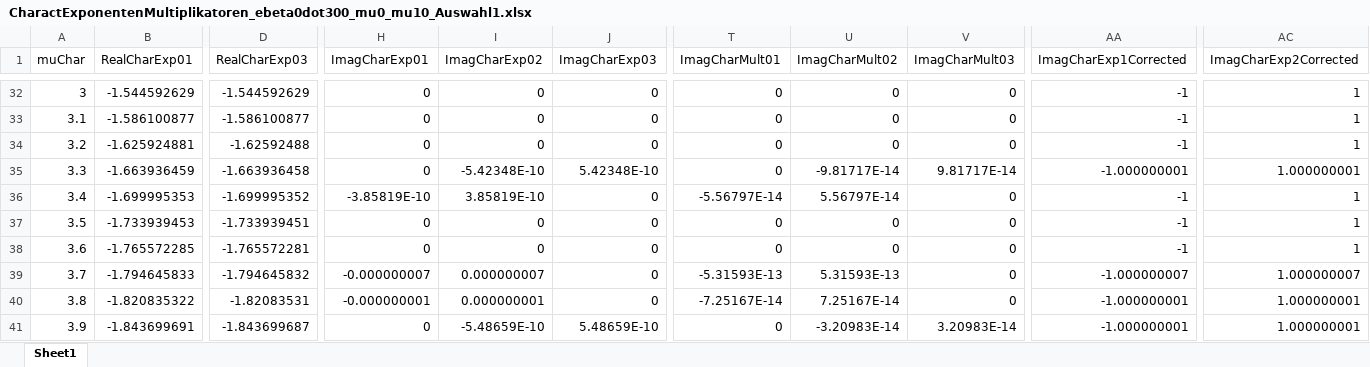
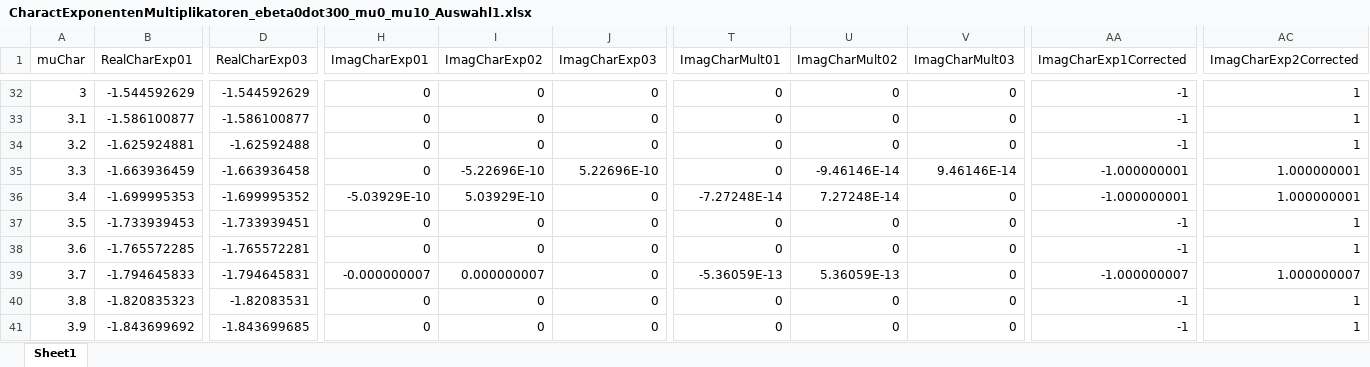
Before and after one commit to antjedittmer/MathieuUndSchlagDGL, an Excel workbook: Schlagdifferentialgleichung/Programme/excelDir/CharactExponentenMultiplikatoren_ebeta0dot300_mu0_mu10_Auswahl1.xlsx, sheet Sheet1, drawn as a sheet; only a part is shown, gaps mark what is left out; values as stored, in another font and other column widths than the file's, no borders; the diff covers the shown part only; the diff names each change by its address in the sheet, - before the commit and + after, or states it on an @@ line.

```diff
--- a/Schlagdifferentialgleichung/Programme/excelDir/CharactExponentenMultiplikatoren_ebeta0dot300_mu0_mu10_Auswahl1.xlsx (sheet Sheet1)
+++ b/Schlagdifferentialgleichung/Programme/excelDir/CharactExponentenMultiplikatoren_ebeta0dot300_mu0_mu10_Auswahl1.xlsx (sheet Sheet1)
-I35 (ImagCharExp02): -5.42348E-10
+I35 (ImagCharExp02): -5.22696E-10
-J35 (ImagCharExp03): 5.42348E-10
+J35 (ImagCharExp03): 5.22696E-10
-U35 (ImagCharMult02): -9.81717E-14
+U35 (ImagCharMult02): -9.46146E-14
-V35 (ImagCharMult03): 9.81717E-14
+V35 (ImagCharMult03): 9.46146E-14
-H36 (ImagCharExp01): -3.85819E-10
+H36 (ImagCharExp01): -5.03929E-10
-I36 (ImagCharExp02): 3.85819E-10
+I36 (ImagCharExp02): 5.03929E-10
-T36 (ImagCharMult01): -5.56797E-14
+T36 (ImagCharMult01): -7.27248E-14
-U36 (ImagCharMult02): 5.56797E-14
+U36 (ImagCharMult02): 7.27248E-14
-AA36 (ImagCharExp1Corrected): -1
+AA36 (ImagCharExp1Corrected): -1.000000001
-AC36 (ImagCharExp2Corrected): 1
+AC36 (ImagCharExp2Corrected): 1.000000001
-D39 (RealCharExp03): -1.794645832
+D39 (RealCharExp03): -1.794645831
-T39 (ImagCharMult01): -5.31593E-13
+T39 (ImagCharMult01): -5.36059E-13
-U39 (ImagCharMult02): 5.31593E-13
+U39 (ImagCharMult02): 5.36059E-13
-B40 (RealCharExp01): -1.820835322
+B40 (RealCharExp01): -1.820835323
-H40 (ImagCharExp01): -0.000000001
+H40 (ImagCharExp01): 0
-I40 (ImagCharExp02): 0.000000001
+I40 (ImagCharExp02): 0
-T40 (ImagCharMult01): -7.25167E-14
+T40 (ImagCharMult01): 0
-U40 (ImagCharMult02): 7.25167E-14
+U40 (ImagCharMult02): 0
-AA40:AA41 (ImagCharExp1Corrected): -1.000000001
+AA40:AA41 (ImagCharExp1Corrected): -1
-AC40:AC41 (ImagCharExp2Corrected): 1.000000001
+AC40:AC41 (ImagCharExp2Corrected): 1
-B41 (RealCharExp01): -1.843699691
+B41 (RealCharExp01): -1.843699692
-D41 (RealCharExp03): -1.843699687
+D41 (RealCharExp03): -1.843699685
-I41 (ImagCharExp02): -5.48659E-10
+I41 (ImagCharExp02): 0
-J41 (ImagCharExp03): 5.48659E-10
+J41 (ImagCharExp03): 0
-U41 (ImagCharMult02): -3.20983E-14
+U41 (ImagCharMult02): 0
-V41 (ImagCharMult03): 3.20983E-14
+V41 (ImagCharMult03): 0
```
Also changed, not shown: 509 edited cells elsewhere in this sheet, 2 other files.
